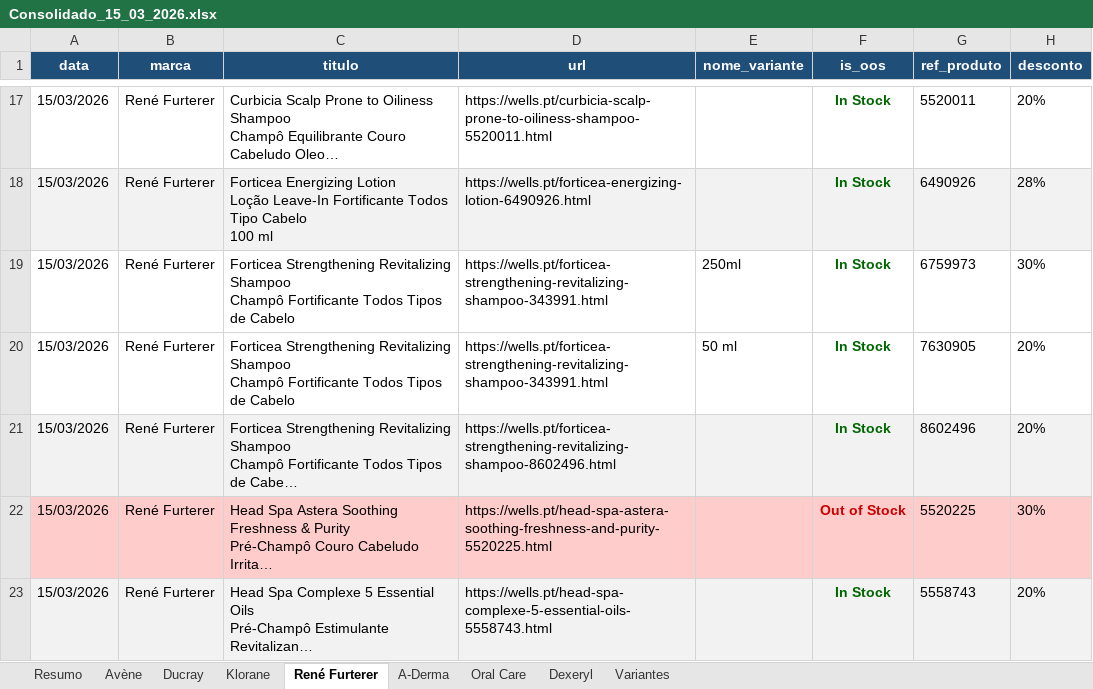
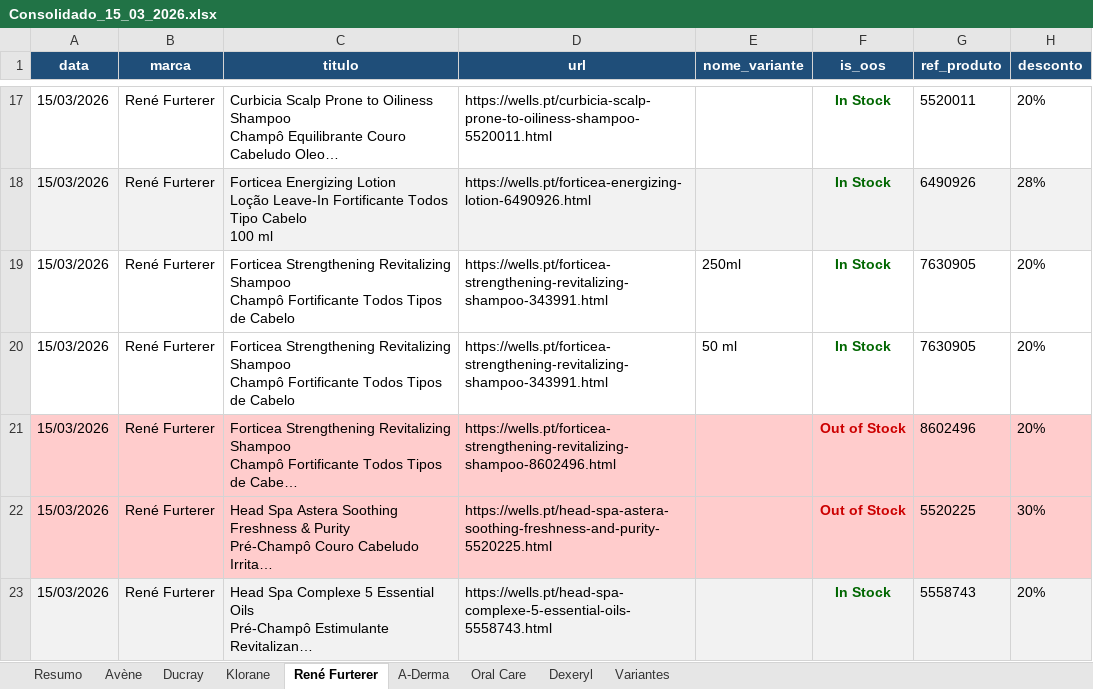
Before and after one commit to SofiaSilva1995/wells-online-monitor, an Excel workbook: logs/Consolidado_15_03_2026.xlsx, sheet René Furterer, drawn as a sheet; only a part is shown, gaps mark what is left out; long unchanged cells end in …; values as stored, in another font and other column widths than the file's, no borders; table styles not drawn; the diff names each change by its address in the sheet, - before the commit and + after, or states it on an @@ line.

```diff
--- a/logs/Consolidado_15_03_2026.xlsx (sheet René Furterer)
+++ b/logs/Consolidado_15_03_2026.xlsx (sheet René Furterer)
-G19 (ref_produto): 6759973
+G19 (ref_produto): 7630905
-H19 (desconto): 30%
+H19 (desconto): 20%
-A21:H21 fill: #F2F2F2
+A21:H21 fill: #FFCCCC
-F21 (is_oos): In Stock
+F21 (is_oos): Out of Stock
-F21 text colour: #006600
+F21 text colour: #CC0000
```
Also changed, not shown: sheet Variantes, sheet Resumo, sheet A-Derma, sheet Avène, 3 other files.
